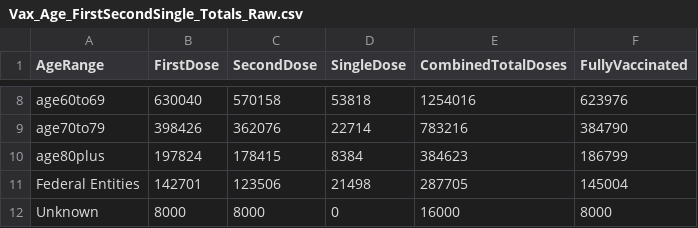
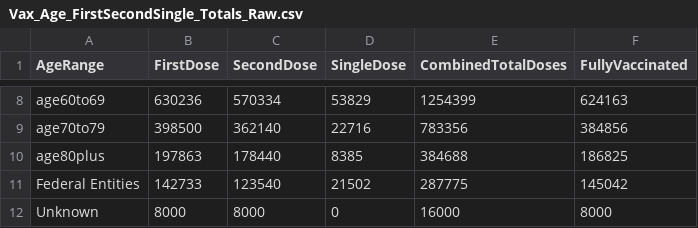
Before and after one commit to state-of-maryland/VaccineCSVs, a CSV file: Vax_Age_FirstSecondSingle_Totals_Raw.csv, drawn as a sheet; only a part is shown, gaps mark what is left out; the diff covers the shown part only; the diff names each change by its address in the sheet, - before the commit and + after, or states it on an @@ line.

```diff
--- a/Vax_Age_FirstSecondSingle_Totals_Raw.csv
+++ b/Vax_Age_FirstSecondSingle_Totals_Raw.csv
-B8 (FirstDose): 630040
+B8 (FirstDose): 630236
-C8 (SecondDose): 570158
+C8 (SecondDose): 570334
-D8 (SingleDose): 53818
+D8 (SingleDose): 53829
-E8 (CombinedTotalDoses): 1254016
+E8 (CombinedTotalDoses): 1254399
-F8 (FullyVaccinated): 623976
+F8 (FullyVaccinated): 624163
-B9 (FirstDose): 398426
+B9 (FirstDose): 398500
-C9 (SecondDose): 362076
+C9 (SecondDose): 362140
-D9 (SingleDose): 22714
+D9 (SingleDose): 22716
-E9 (CombinedTotalDoses): 783216
+E9 (CombinedTotalDoses): 783356
-F9 (FullyVaccinated): 384790
+F9 (FullyVaccinated): 384856
-B10 (FirstDose): 197824
+B10 (FirstDose): 197863
-C10 (SecondDose): 178415
+C10 (SecondDose): 178440
-D10 (SingleDose): 8384
+D10 (SingleDose): 8385
-E10 (CombinedTotalDoses): 384623
+E10 (CombinedTotalDoses): 384688
-F10 (FullyVaccinated): 186799
+F10 (FullyVaccinated): 186825
-B11 (FirstDose): 142701
+B11 (FirstDose): 142733
-C11 (SecondDose): 123506
+C11 (SecondDose): 123540
-D11 (SingleDose): 21498
+D11 (SingleDose): 21502
-E11 (CombinedTotalDoses): 287705
+E11 (CombinedTotalDoses): 287775
-F11 (FullyVaccinated): 145004
+F11 (FullyVaccinated): 145042
```
Also changed, not shown: 30 edited cells elsewhere in this file, VaccinationMetrics_Raw.csv, Vax_Age_FirstSecondSingle_65plus_Count_Pivot_Cumulative_Raw.csv, 11 other files.
